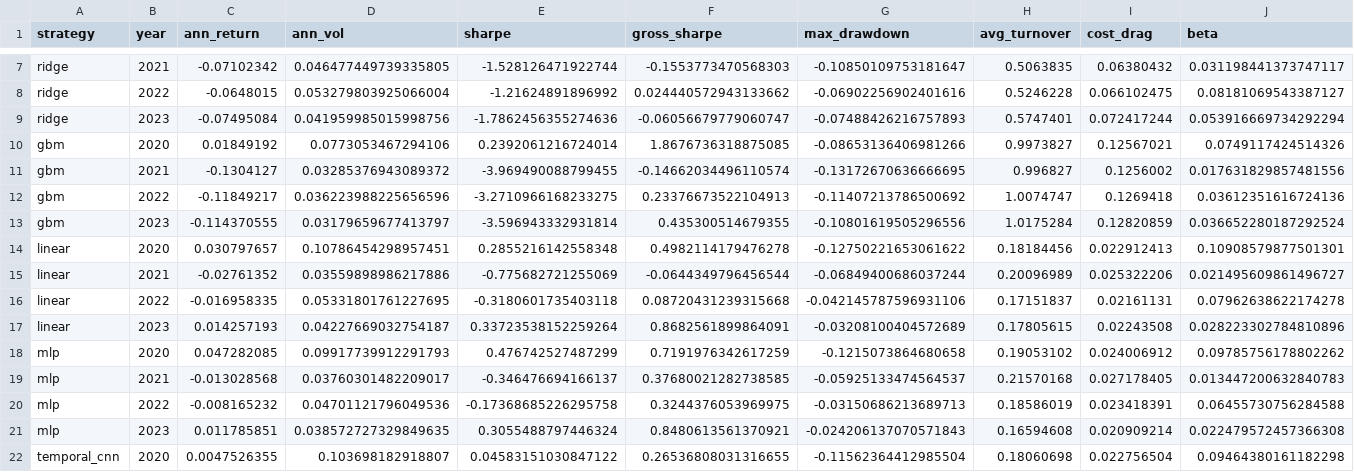
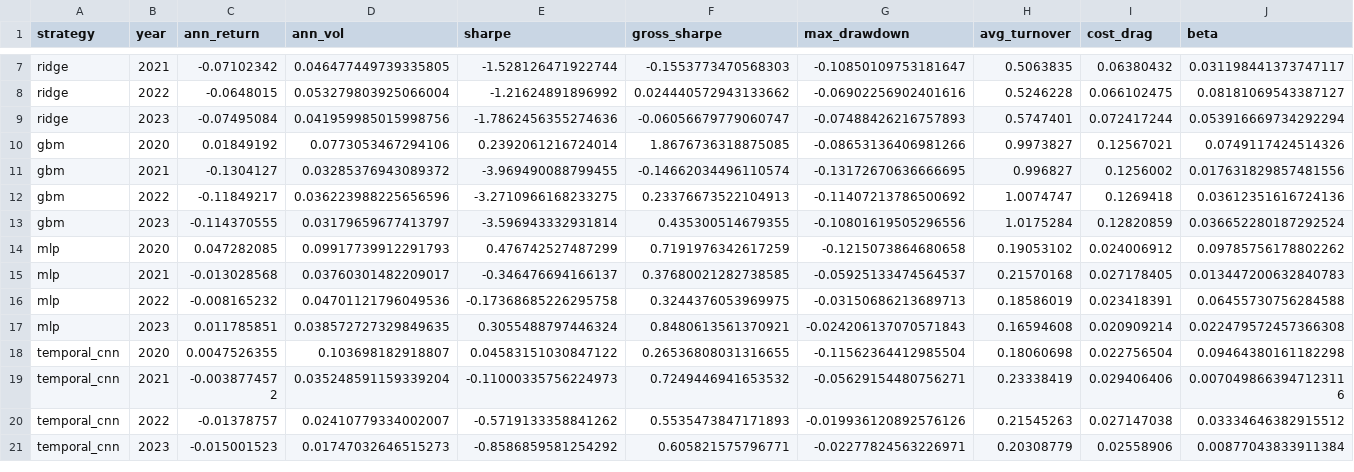
Before and after one commit to Amay-M-Nair/Sharpee, a CSV file: reports/phase3/test_per_year.csv, drawn as a sheet; only a part is shown, gaps mark what is left out; the shorter side is filled out with more unchanged rows; rows hold the shown columns only; the diff names each change by its address in the sheet, - before the commit and + after, or states it on an @@ line.

```diff
--- a/reports/phase3/test_per_year.csv
+++ b/reports/phase3/test_per_year.csv
-row 14: linear | 2020 | 0.030797657 | 0.10786454298957451 | 0.2855216142558348 | 0.4982114179476278 | -0.12750221653061622 | 0.18184456 | 0.022912413 | 0.10908579877501301
-row 15: linear | 2021 | -0.02761352 | 0.03559898986217886 | -0.775682721255069 | -0.0644349796456544 | -0.06849400686037244 | 0.20096989 | 0.025322206 | 0.021495609861496727
-row 16: linear | 2022 | -0.016958335 | 0.05331801761227695 | -0.3180601735403118 | 0.08720431239315668 | -0.042145787596931106 | 0.17151837 | 0.02161131 | 0.07962638622174278
-row 17: linear | 2023 | 0.014257193 | 0.04227669032754187 | 0.33723538152259264 | 0.8682561899864091 | -0.03208100404572689 | 0.17805615 | 0.02243508 | 0.028223302784810896
```
Also changed, not shown: reports/phase3/holdout_per_seed.csv, reports/phase3/holdout_per_year.csv, 15 other files.
